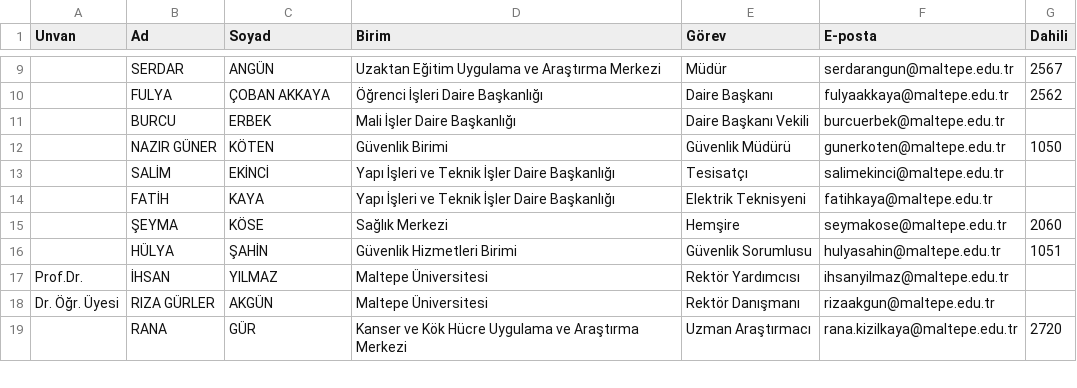
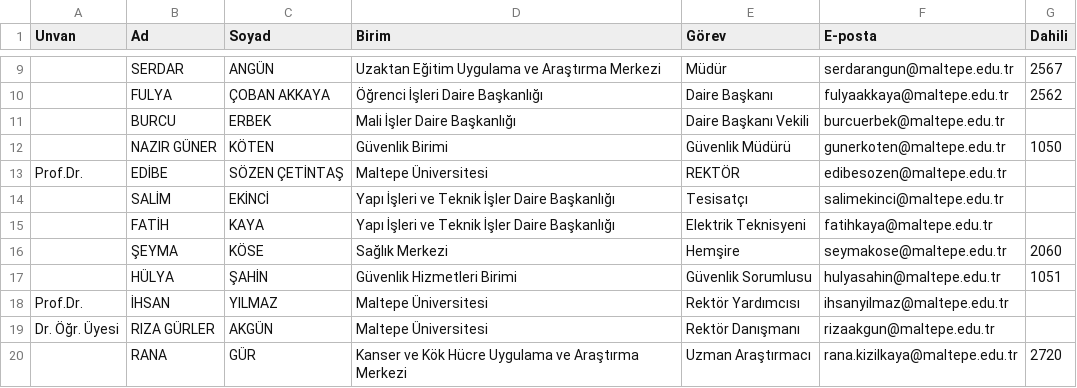
Before and after one commit to erdalyaslica/mau-personel-takip, a CSV file: rehber_durumu.csv, drawn as a sheet; only a part is shown, gaps mark what is left out; the diff names each change by its address in the sheet, - before the commit and + after, or states it on an @@ line.

```diff
--- a/rehber_durumu.csv
+++ b/rehber_durumu.csv
+row 13: Prof.Dr. | EDİBE | SÖZEN ÇETİNTAŞ | Maltepe Üniversitesi | REKTÖR | edibesozen@maltepe.edu.tr
```
